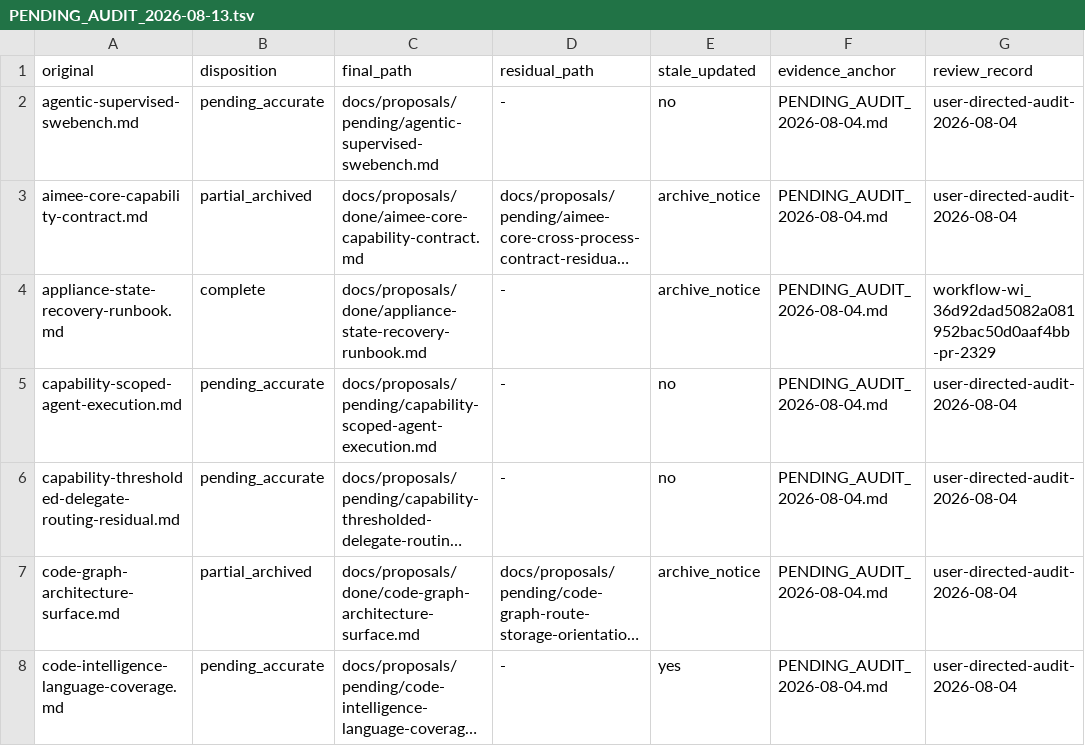
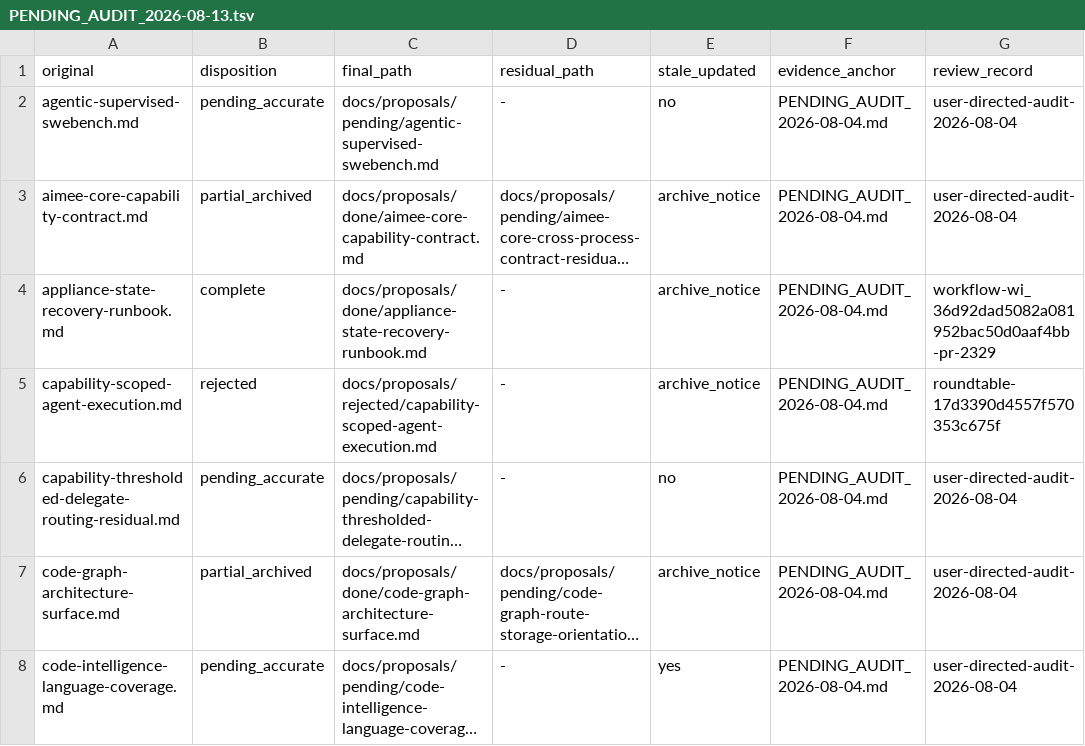
Before and after one commit to RakuenSoftware/aimee, a TSV file: docs/proposals/PENDING_AUDIT_2026-08-13.tsv, drawn as a sheet; only a part is shown; long unchanged cells end in …; the diff names each change by its address in the sheet, - before the commit and + after, or states it on an @@ line.

Commit message:
docs: reject stale C delegate scoping proposal

```diff
--- a/docs/proposals/PENDING_AUDIT_2026-08-13.tsv
+++ b/docs/proposals/PENDING_AUDIT_2026-08-13.tsv
-B5 (disposition): pending_accurate
+B5 (disposition): rejected
-C5 (final_path): docs/proposals/pending/capability-scoped-agent-execution.md
+C5 (final_path): docs/proposals/rejected/capability-scoped-agent-execution.md
-E5 (stale_updated): no
+E5 (stale_updated): archive_notice
-G5 (review_record): user-directed-audit-2026-08-04
+G5 (review_record): roundtable-17d3390d4557f570353c675f
```
Also changed, not shown: 2 other files.
